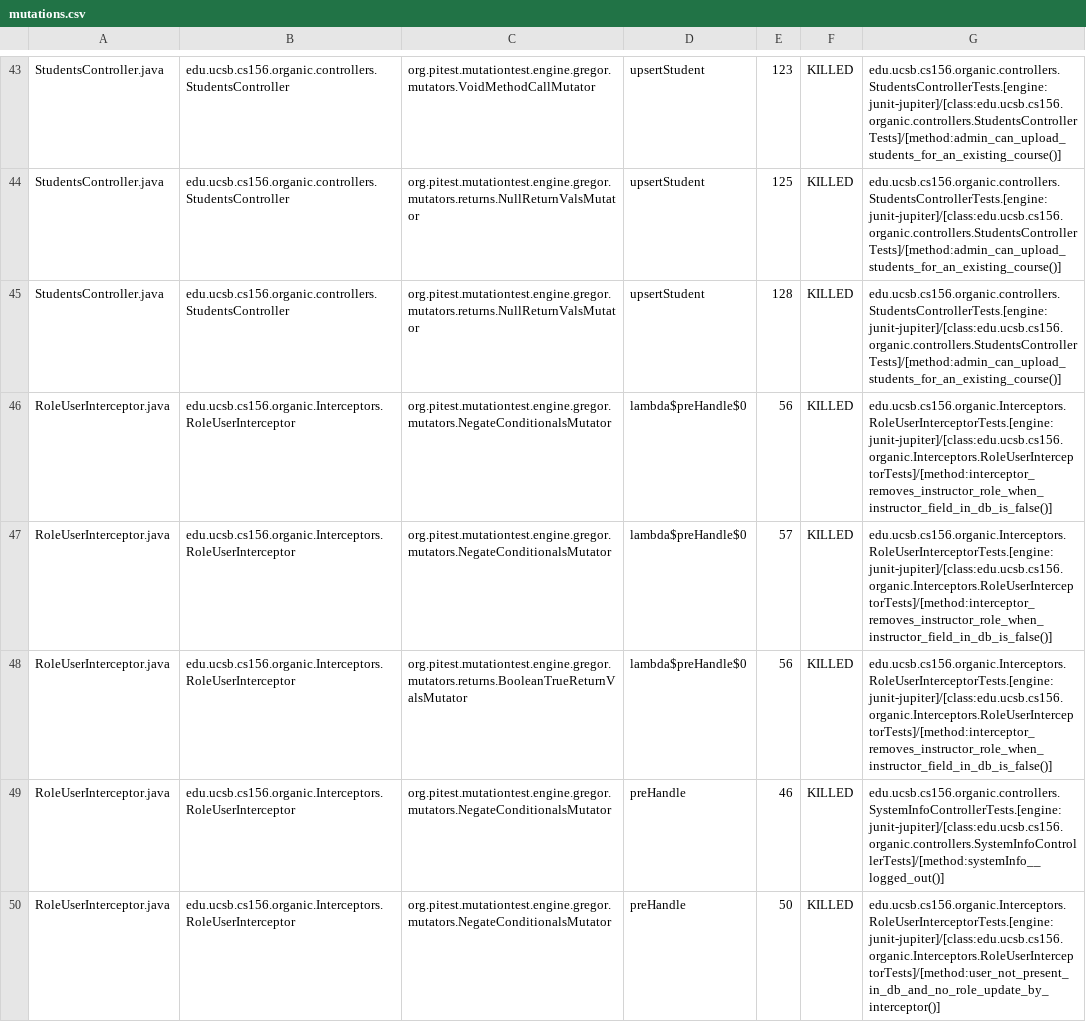
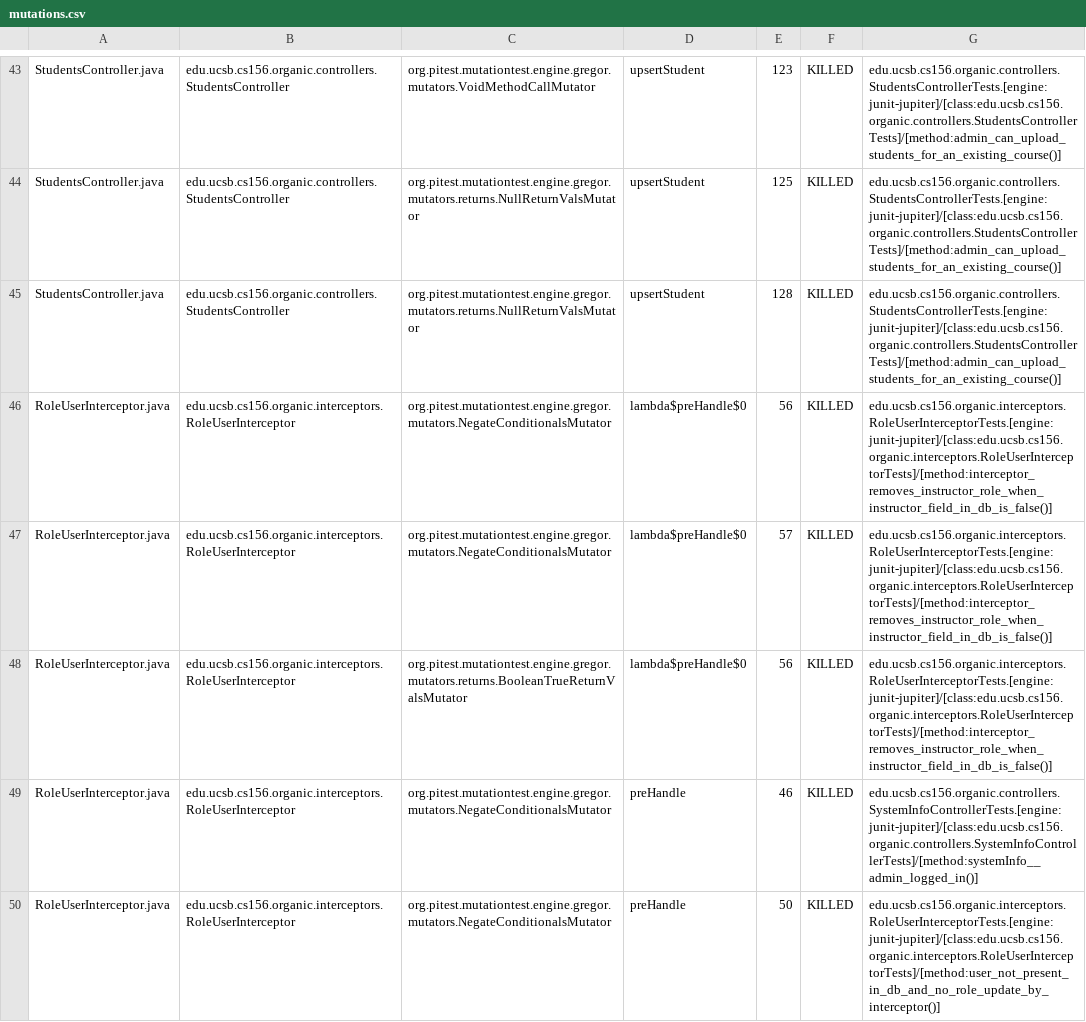
Before and after one commit to ucsb-cs156-w24/proj-organic-w24-6pm-1, a CSV file: prs/61/pitest/mutations.csv, drawn as a sheet; only a part is shown, gaps mark what is left out; the diff covers the shown part only.

Commit message:
Deploying to gh-pages from @ ucsb-cs156-w24/proj-organic-w24-6pm-1@c8aab9448ea5b8cc2f4e78f3379b6551ca492e21 🚀

```diff
--- a/prs/61/pitest/mutations.csv
+++ b/prs/61/pitest/mutations.csv
@@ -45,6 +45,6 @@ StudentsController.java,edu.ucsb.cs156.organic.controllers.StudentsController,or
 StudentsController.java,edu.ucsb.cs156.organic.controllers.StudentsController,org.pitest.mutationtest.engine.gregor.mutators.returns.NullReturnValsMutator,upsertStudent,128,KILLED,edu.ucsb.cs156.organic.controllers.StudentsControllerTests.[engine:junit-jupiter]/[class:edu.ucsb.cs156.organic.controllers.StudentsControllerTests]/[method:admin_can_upload_students_for_an_existing_course()]
-RoleUserInterceptor.java,edu.ucsb.cs156.organic.Interceptors.RoleUserInterceptor,org.pitest.mutationtest.engine.gregor.mutators.NegateConditionalsMutator,lambda$preHandle$0,56,KILLED,edu.ucsb.cs156.organic.Interceptors.RoleUserInterceptorTests.[engine:junit-jupiter]/[class:edu.ucsb.cs156.organic.Interceptors.RoleUserInterceptorTests]/[method:interceptor_removes_instructor_role_when_instructor_field_in_db_is_false()]
-RoleUserInterceptor.java,edu.ucsb.cs156.organic.Interceptors.RoleUserInterceptor,org.pitest.mutationtest.engine.gregor.mutators.NegateConditionalsMutator,lambda$preHandle$0,57,KILLED,edu.ucsb.cs156.organic.Interceptors.RoleUserInterceptorTests.[engine:junit-jupiter]/[class:edu.ucsb.cs156.organic.Interceptors.RoleUserInterceptorTests]/[method:interceptor_removes_instructor_role_when_instructor_field_in_db_is_false()]
-RoleUserInterceptor.java,edu.ucsb.cs156.organic.Interceptors.RoleUserInterceptor,org.pitest.mutationtest.engine.gregor.mutators.returns.BooleanTrueReturnValsMutator,lambda$preHandle$0,56,KILLED,edu.ucsb.cs156.organic.Interceptors.RoleUserInterceptorTests.[engine:junit-jupiter]/[class:edu.ucsb.cs156.organic.Interceptors.RoleUserInterceptorTests]/[method:interceptor_removes_instructor_role_when_instructor_field_in_db_is_false()]
-RoleUserInterceptor.java,edu.ucsb.cs156.organic.Interceptors.RoleUserInterceptor,org.pitest.mutationtest.engine.gregor.mutators.NegateConditionalsMutator,preHandle,46,KILLED,edu.ucsb.cs156.organic.controllers.SystemInfoControllerTests.[engine:junit-jupiter]/[class:edu.ucsb.cs156.organic.controllers.SystemInfoControllerTests]/[method:systemInfo__logged_out()]
-RoleUserInterceptor.java,edu.ucsb.cs156.organic.Interceptors.RoleUserInterceptor,org.pitest.mutationtest.engine.gregor.mutators.NegateConditionalsMutator,preHandle,50,KILLED,edu.ucsb.cs156.organic.Interceptors.RoleUserInterceptorTests.[engine:junit-jupiter]/[class:edu.ucsb.cs156.organic.Interceptors.RoleUserInterceptorTests]/[method:user_not_present_in_db_and_no_role_update_by_interceptor()]
+RoleUserInterceptor.java,edu.ucsb.cs156.organic.interceptors.RoleUserInterceptor,org.pitest.mutationtest.engine.gregor.mutators.NegateConditionalsMutator,lambda$preHandle$0,56,KILLED,edu.ucsb.cs156.organic.interceptors.RoleUserInterceptorTests.[engine:junit-jupiter]/[class:edu.ucsb.cs156.organic.interceptors.RoleUserInterceptorTests]/[method:interceptor_removes_instructor_role_when_instructor_field_in_db_is_false()]
+RoleUserInterceptor.java,edu.ucsb.cs156.organic.interceptors.RoleUserInterceptor,org.pitest.mutationtest.engine.gregor.mutators.NegateConditionalsMutator,lambda$preHandle$0,57,KILLED,edu.ucsb.cs156.organic.interceptors.RoleUserInterceptorTests.[engine:junit-jupiter]/[class:edu.ucsb.cs156.organic.interceptors.RoleUserInterceptorTests]/[method:interceptor_removes_instructor_role_when_instructor_field_in_db_is_false()]
+RoleUserInterceptor.java,edu.ucsb.cs156.organic.interceptors.RoleUserInterceptor,org.pitest.mutationtest.engine.gregor.mutators.returns.BooleanTrueReturnValsMutator,lambda$preHandle$0,56,KILLED,edu.ucsb.cs156.organic.interceptors.RoleUserInterceptorTests.[engine:junit-jupiter]/[class:edu.ucsb.cs156.organic.interceptors.RoleUserInterceptorTests]/[method:interceptor_removes_instructor_role_when_instructor_field_in_db_is_false()]
+RoleUserInterceptor.java,edu.ucsb.cs156.organic.interceptors.RoleUserInterceptor,org.pitest.mutationtest.engine.gregor.mutators.NegateConditionalsMutator,preHandle,46,KILLED,edu.ucsb.cs156.organic.controllers.SystemInfoControllerTests.[engine:junit-jupiter]/[class:edu.ucsb.cs156.organic.controllers.SystemInfoControllerTests]/[method:systemInfo__admin_logged_in()]
+RoleUserInterceptor.java,edu.ucsb.cs156.organic.interceptors.RoleUserInterceptor,org.pitest.mutationtest.engine.gregor.mutators.NegateConditionalsMutator,preHandle,50,KILLED,edu.ucsb.cs156.organic.interceptors.RoleUserInterceptorTests.[engine:junit-jupiter]/[class:edu.ucsb.cs156.organic.interceptors.RoleUserInterceptorTests]/[method:user_not_present_in_db_and_no_role_update_by_interceptor()]
```
Also changed, not shown: 19 edited cells elsewhere in this file, 20 other files.
